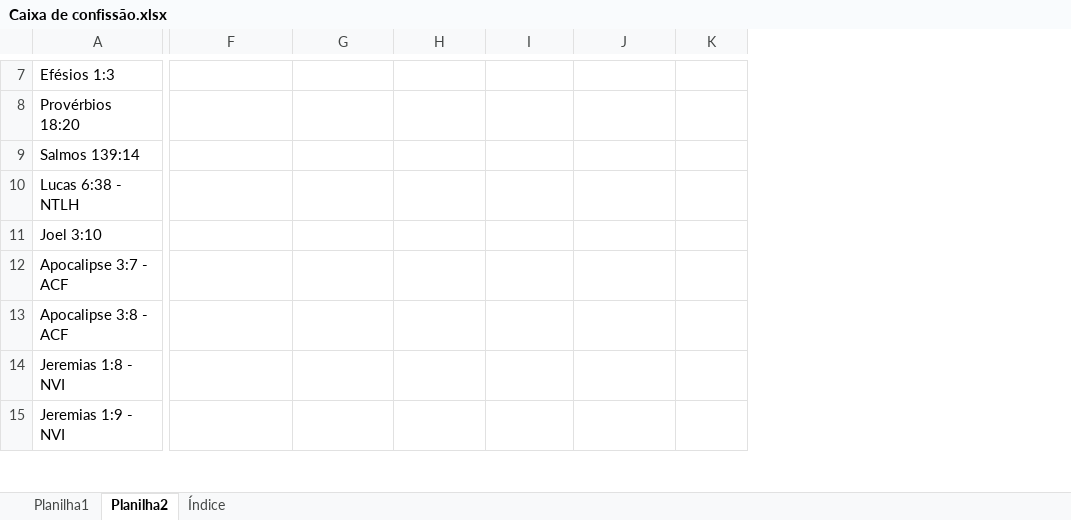
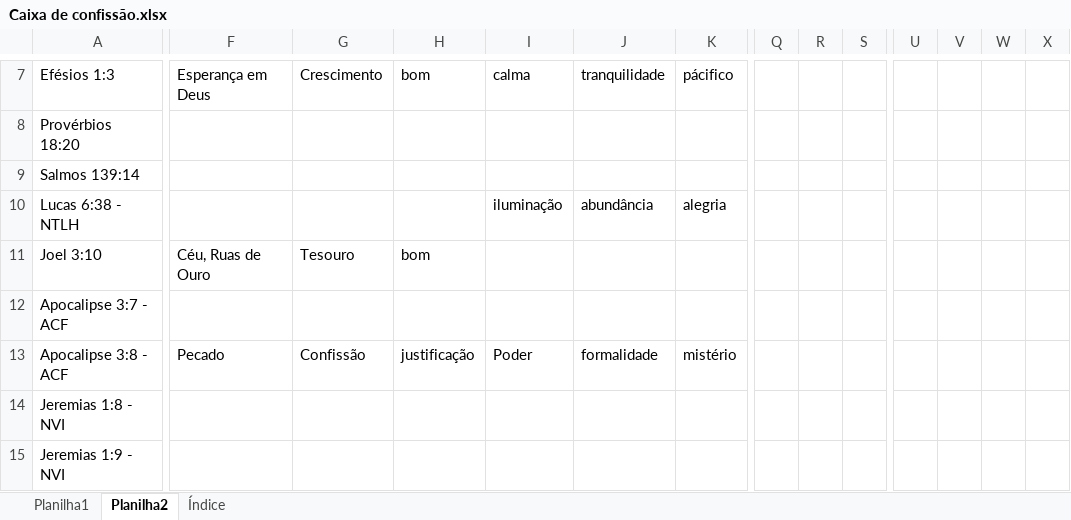
Before and after one commit to HeberSilverio/Projeto-JavaScript, an Excel workbook: Profundidade da fe/Caixa de confissão/Caixa de confissão.xlsx, sheet Planilha2, drawn as a sheet; only a part is shown, gaps mark what is left out; values as stored, in another font and other column widths than the file's, no cell formats; the diff covers the shown part only; the diff names each change by its address in the sheet, - before the commit and + after, or states it on an @@ line.

```diff
--- a/Profundidade da fe/Caixa de confissão/Caixa de confissão.xlsx (sheet Planilha2)
+++ b/Profundidade da fe/Caixa de confissão/Caixa de confissão.xlsx (sheet Planilha2)
+column Q, empty
+column R, empty
+column S, empty
+column U, empty
+column V, empty
+column W, empty
+column X, empty
-F7: (empty)
+F7: Esperança em Deus
-G7: (empty)
+G7: Crescimento
-H7: (empty)
+H7: bom
-I7: (empty)
+I7: calma
-J7: (empty)
+J7: tranquilidade
-K7: (empty)
+K7: pácifico
-I10: (empty)
+I10: iluminação
-J10: (empty)
+J10: abundância
-K10: (empty)
+K10: alegria
-F11: (empty)
+F11: Céu, Ruas de Ouro
-G11: (empty)
+G11: Tesouro
-H11: (empty)
+H11: bom
-F13: (empty)
+F13: Pecado
-G13: (empty)
+G13: Confissão
-H13: (empty)
+H13: justificação
-I13: (empty)
+I13: Poder
-J13: (empty)
+J13: formalidade
-K13: (empty)
+K13: mistério
```
Also changed, not shown: 1 added column, 96 edited cells and merged cells elsewhere in this sheet, sheet Índice, cell formats, 1 other file.
